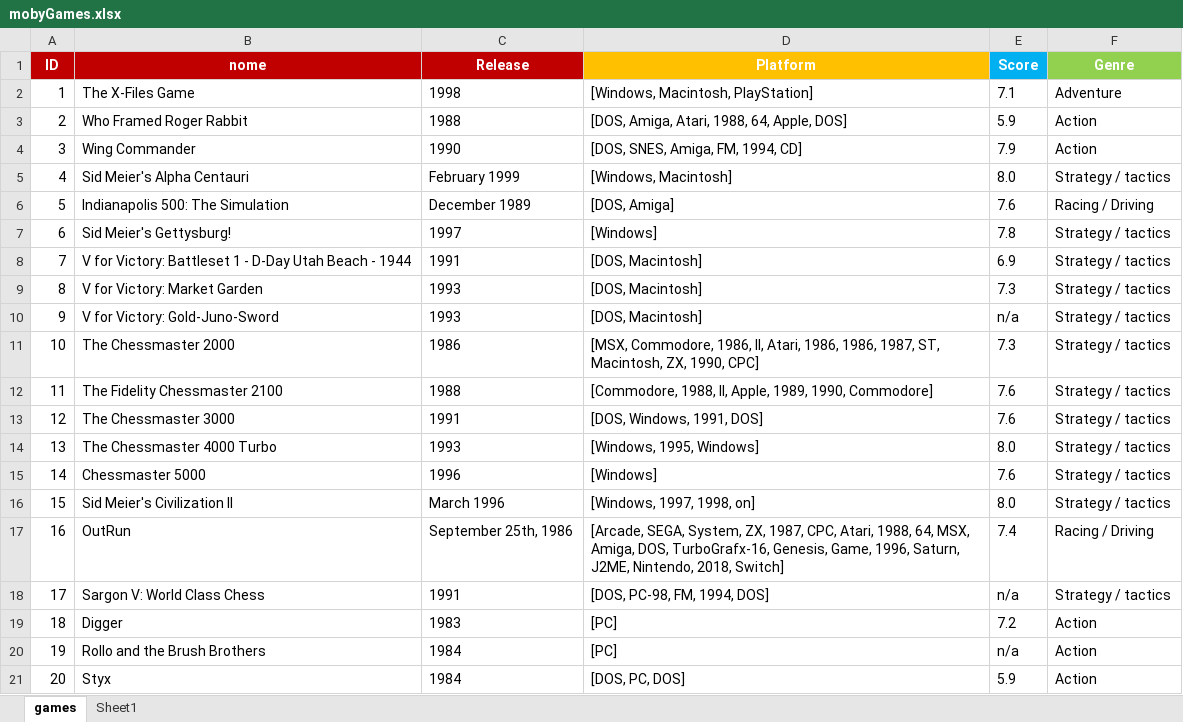
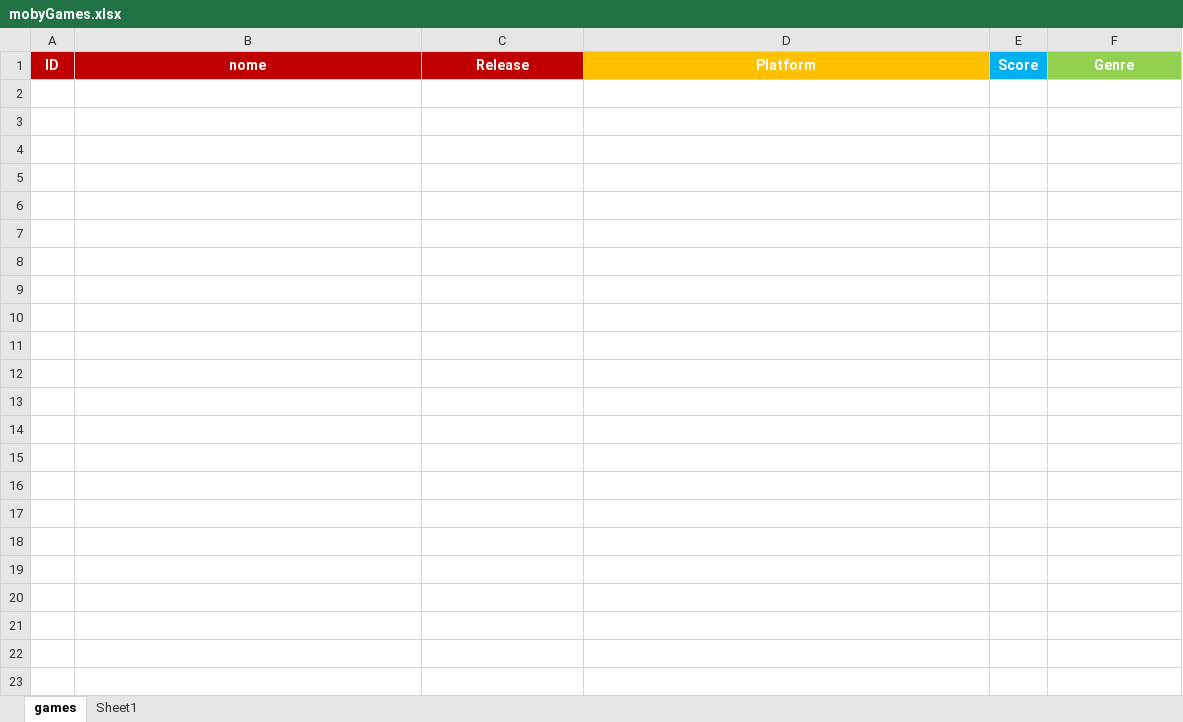
Before and after one commit to gredinare/kotlin-web-scraping, an Excel workbook: src/main/kotlin/output/mobyGames.xlsx, sheet games, drawn as a sheet; values as stored, in another font and other column widths than the file's, no borders; the diff names each change by its address in the sheet, - before the commit and + after, or states it on an @@ line.

```diff
--- a/src/main/kotlin/output/mobyGames.xlsx (sheet games)
+++ b/src/main/kotlin/output/mobyGames.xlsx (sheet games)
-row 2: 1 | The X-Files Game | 1998 | [Windows, Macintosh, PlayStation] | 7.1 | Adventure
-row 3: 2 | Who Framed Roger Rabbit | 1988 | [DOS, Amiga, Atari, 1988, 64, Apple, DOS] | 5.9 | Action
-row 4: 3 | Wing Commander | 1990 | [DOS, SNES, Amiga, FM, 1994, CD] | 7.9 | Action
-row 5: 4 | Sid Meier's Alpha Centauri | February 1999 | [Windows, Macintosh] | 8.0 | Strategy / tactics
-row 6: 5 | Indianapolis 500: The Simulation | December 1989 | [DOS, Amiga] | 7.6 | Racing / Driving
-row 7: 6 | Sid Meier's Gettysburg! | 1997 | [Windows] | 7.8 | Strategy / tactics
-row 8: 7 | V for Victory: Battleset 1 - D-Day Utah Beach - 1944 | 1991 | [DOS, Macintosh] | 6.9 | Strategy / tactics
-row 9: 8 | V for Victory: Market Garden | 1993 | [DOS, Macintosh] | 7.3 | Strategy / tactics
-row 10: 9 | V for Victory: Gold-Juno-Sword | 1993 | [DOS, Macintosh] | n/a | Strategy / tactics
-row 11: 10 | The Chessmaster 2000 | 1986 | [MSX, Commodore, 1986, II, Atari, 1986, 1986, 1987, ST, Macintosh, ZX, 1990, CPC] | 7.3 | Strategy / tactics
-row 12: 11 | The Fidelity Chessmaster 2100 | 1988 | [Commodore, 1988, II, Apple, 1989, 1990, Commodore] | 7.6 | Strategy / tactics
-row 13: 12 | The Chessmaster 3000 | 1991 | [DOS, Windows, 1991, DOS] | 7.6 | Strategy / tactics
-row 14: 13 | The Chessmaster 4000 Turbo | 1993 | [Windows, 1995, Windows] | 8.0 | Strategy / tactics
-row 15: 14 | Chessmaster 5000 | 1996 | [Windows] | 7.6 | Strategy / tactics
-row 16: 15 | Sid Meier's Civilization II | March 1996 | [Windows, 1997, 1998, on] | 8.0 | Strategy / tactics
-row 17: 16 | OutRun | September 25th, 1986 | [Arcade, SEGA, System, ZX, 1987, CPC, Atari, 1988, 64, MSX, Amiga, DOS, TurboGrafx-16, Genesis, Game, 1996, Saturn, J2ME, Nintendo, 2018, Switch] | 7.4 | Racing / Driving
-row 18: 17 | Sargon V: World Class Chess | 1991 | [DOS, PC-98, FM, 1994, DOS] | n/a | Strategy / tactics
-row 19: 18 | Digger | 1983 | [PC] | 7.2 | Action
-row 20: 19 | Rollo and the Brush Brothers | 1984 | [PC] | n/a | Action
-row 21: 20 | Styx | 1984 | [DOS, PC, DOS] | 5.9 | Action
```
Also changed, not shown: 3 other files.
